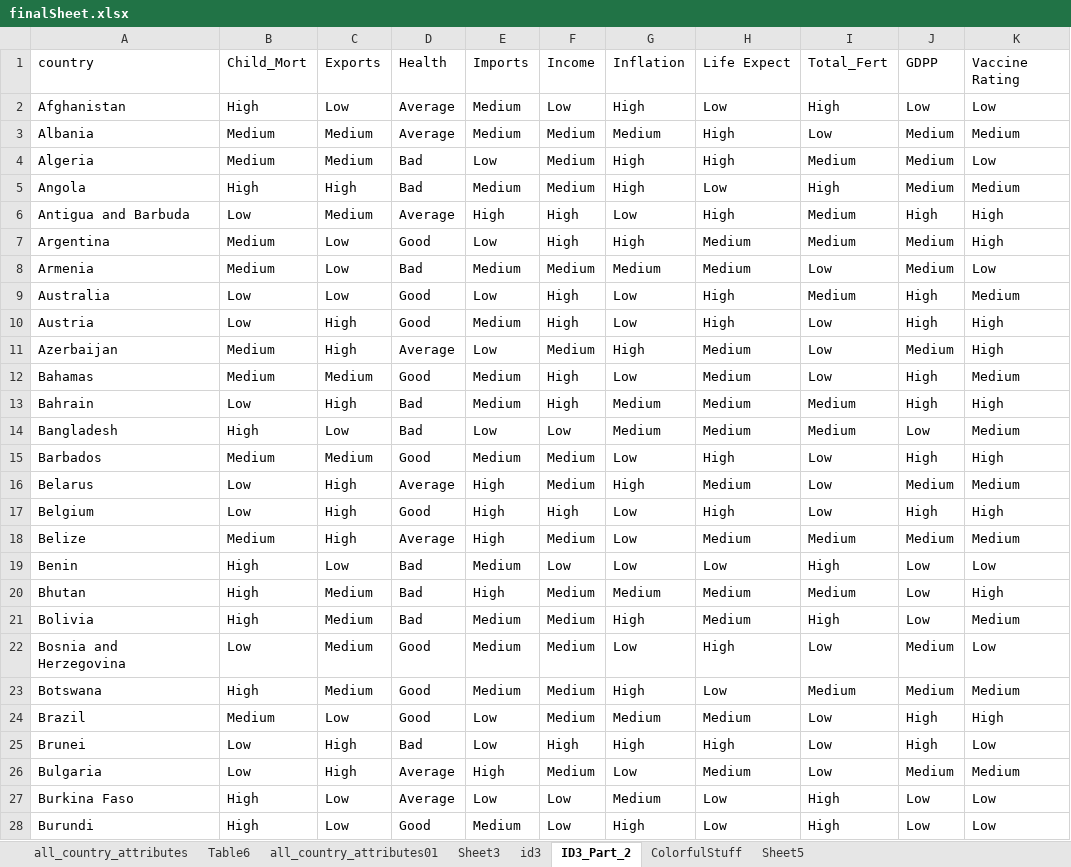
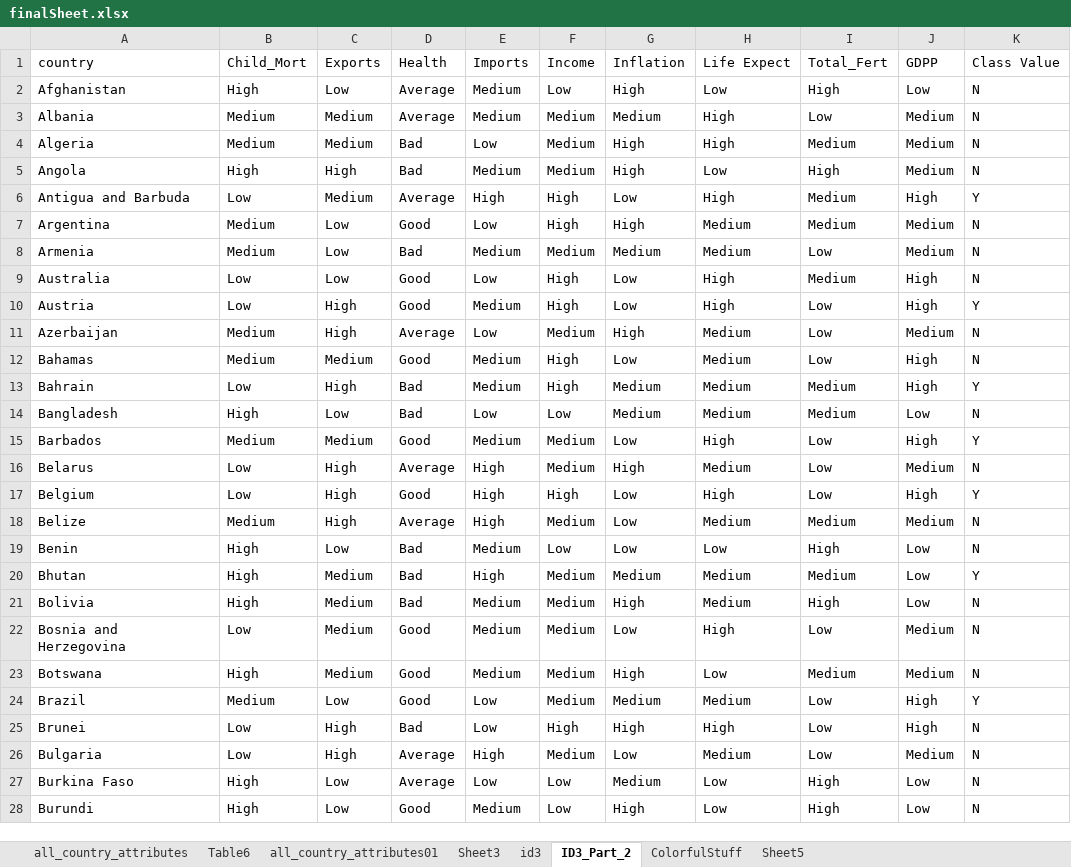
Before and after one commit to zfnoorani/dataMiningFinal, an Excel workbook: finalSheet.xlsx, sheet ID3_Part_2, drawn as a sheet; only a part is shown; values as stored, in another font and other column widths than the file's, no borders; the diff covers the shown part only; the diff names each change by its address in the sheet, - before the commit and + after, or states it on an @@ line.

Commit message:
added class data

```diff
--- a/finalSheet.xlsx (sheet ID3_Part_2)
+++ b/finalSheet.xlsx (sheet ID3_Part_2)
-K1: Vaccine Rating
+K1: Class Value
-K2 (Class Value): Low
+K2 (Class Value): N
-K3 (Class Value): Medium
+K3 (Class Value): N
-K4 (Class Value): Low
+K4 (Class Value): N
-K5 (Class Value): Medium
+K5 (Class Value): N
-K6 (Class Value): High
+K6 (Class Value): Y
-K7 (Class Value): High
+K7 (Class Value): N
-K8 (Class Value): Low
+K8 (Class Value): N
-K9 (Class Value): Medium
+K9 (Class Value): N
-K10 (Class Value): High
+K10 (Class Value): Y
-K11 (Class Value): High
+K11 (Class Value): N
-K12 (Class Value): Medium
+K12 (Class Value): N
-K13 (Class Value): High
+K13 (Class Value): Y
-K14 (Class Value): Medium
+K14 (Class Value): N
-K15 (Class Value): High
+K15 (Class Value): Y
-K16 (Class Value): Medium
+K16 (Class Value): N
-K17 (Class Value): High
+K17 (Class Value): Y
-K18 (Class Value): Medium
+K18 (Class Value): N
-K19 (Class Value): Low
+K19 (Class Value): N
-K20 (Class Value): High
+K20 (Class Value): Y
-K21 (Class Value): Medium
+K21 (Class Value): N
-K22 (Class Value): Low
+K22 (Class Value): N
-K23 (Class Value): Medium
+K23 (Class Value): N
-K24 (Class Value): High
+K24 (Class Value): Y
-K25 (Class Value): Low
+K25 (Class Value): N
-K26 (Class Value): Medium
+K26 (Class Value): N
-K27:K28 (Class Value): Low
+K27:K28 (Class Value): N
```
Also changed, not shown: 140 edited cells elsewhere in this sheet, sheet id3, sheet ColorfulStuff, sheet all_country_attributes, formulas that keep their value, 1 other file.
